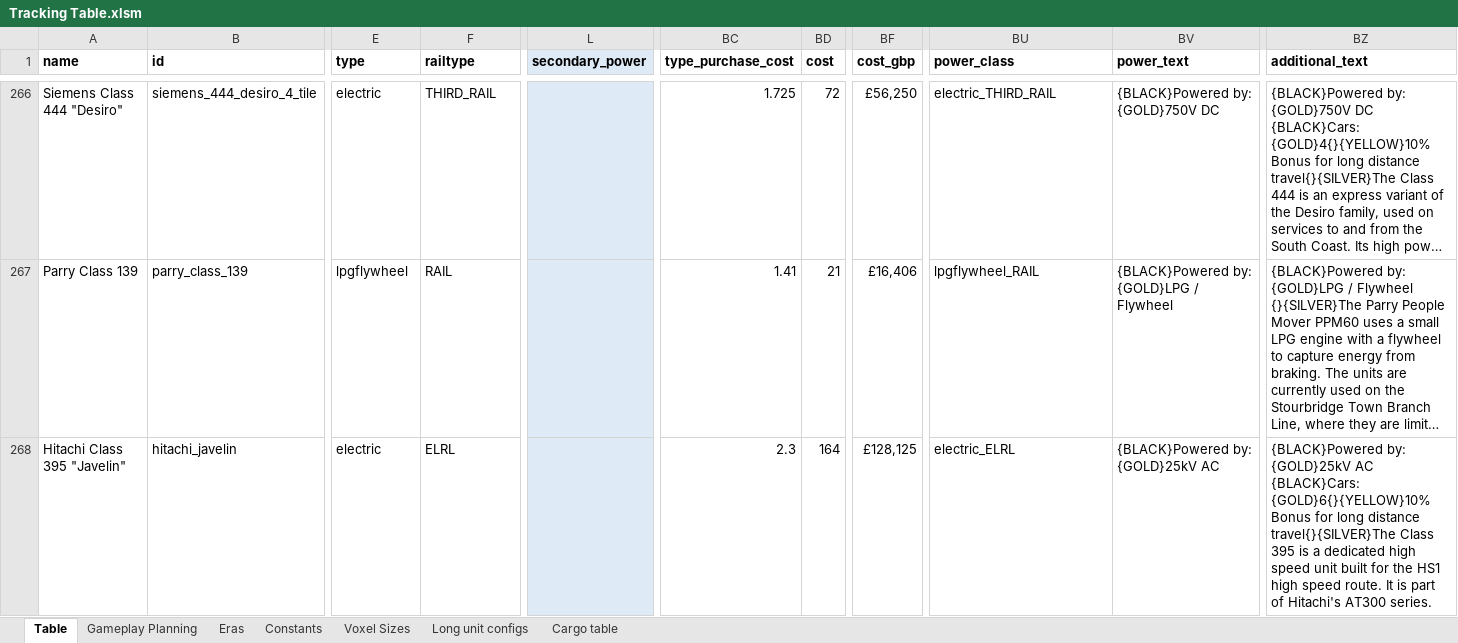
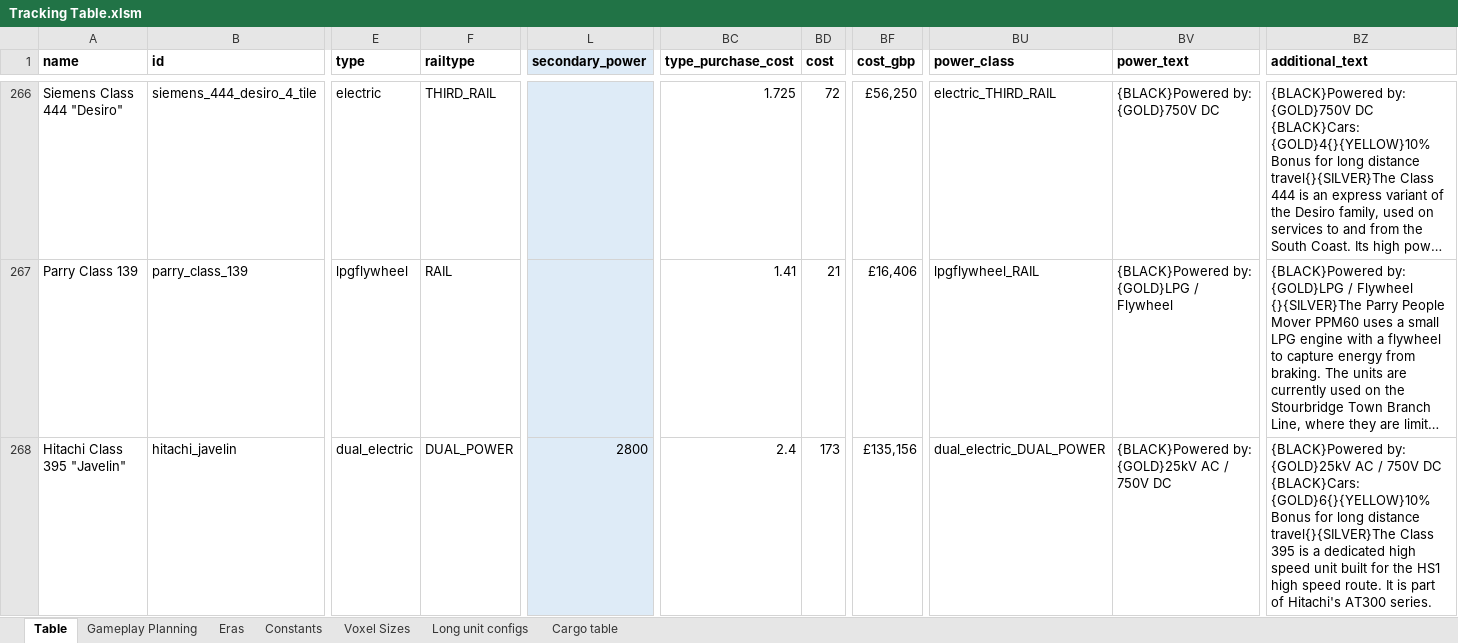
Before and after one commit to mattkimber/timberwolfs_trains, an Excel workbook: Tracking Table.xlsm, sheet Table, drawn as a sheet; only a part is shown, gaps mark what is left out; long unchanged cells end in …; values as stored, in another font and other column widths than the file's, no borders; the diff covers the shown part only; the diff names each change by its address in the sheet, - before the commit and + after, or states it on an @@ line.

```diff
--- a/Tracking Table.xlsm (sheet Table)
+++ b/Tracking Table.xlsm (sheet Table)
-E268 (type): electric
+E268 (type): dual_electric
-F268 (railtype): ELRL
+F268 (railtype): DUAL_POWER
-L268 (secondary_power): (empty)
+L268 (secondary_power): 2800
-BC268 (type_purchase_cost): 2.3
+BC268 (type_purchase_cost): 2.4
-BD268 (cost): 164
+BD268 (cost): 173
-BF268 (cost_gbp): £128,125
+BF268 (cost_gbp): £135,156
-BU268 (power_class): electric_ELRL
+BU268 (power_class): dual_electric_DUAL_POWER
-BV268 (power_text): {BLACK}Powered by: {GOLD}25kV AC
+BV268 (power_text): {BLACK}Powered by: {GOLD}25kV AC / 750V DC
-BZ268 (additional_text): …{GOLD}25kV AC {BLACK}Cars: {GOLD}6{}{YELLOW}10%…
+BZ268 (additional_text): …{GOLD}25kV AC / 750V DC {BLACK}Cars: {GOLD}6{}{YELLOW}10%…
```
Also changed, not shown: 9 edited cells elsewhere in this sheet, 10 other files.
